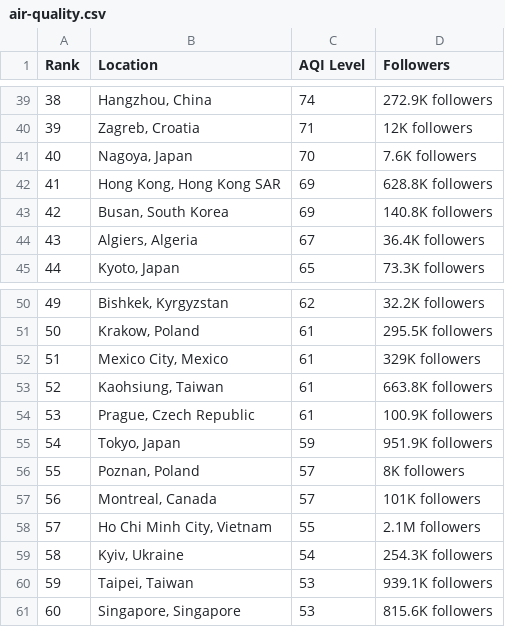
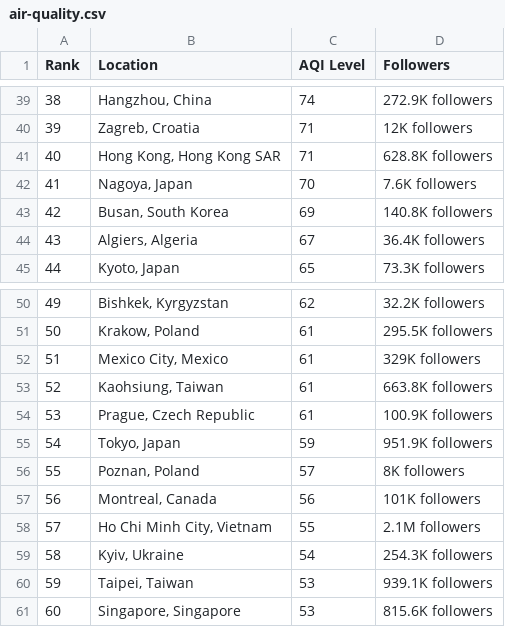
Before and after one commit to dipunew/Most-Polluted-Cities-in-The-World, a CSV file: air-quality.csv, drawn as a sheet; only a part is shown, gaps mark what is left out; removed rows and columns are numbered as before the commit, all else as after; the diff covers the shown part only; the diff names each change by its address in the sheet, - before the commit and + after, or states it on an @@ line.

```diff
--- a/air-quality.csv
+++ b/air-quality.csv
@@ column A (Rank) renumbered between rows 4 and 102 @@
+row 41: 40 | Hong Kong, Hong Kong SAR | 71 | 628.8K followers
-row 42: 41 | Hong Kong, Hong Kong SAR | 69 | 628.8K followers
-C57 (AQI Level): 57
+C57 (AQI Level): 56
```
Also changed, not shown: 20 added rows, 9 removed rows and 4 edited cells elsewhere in this file.
